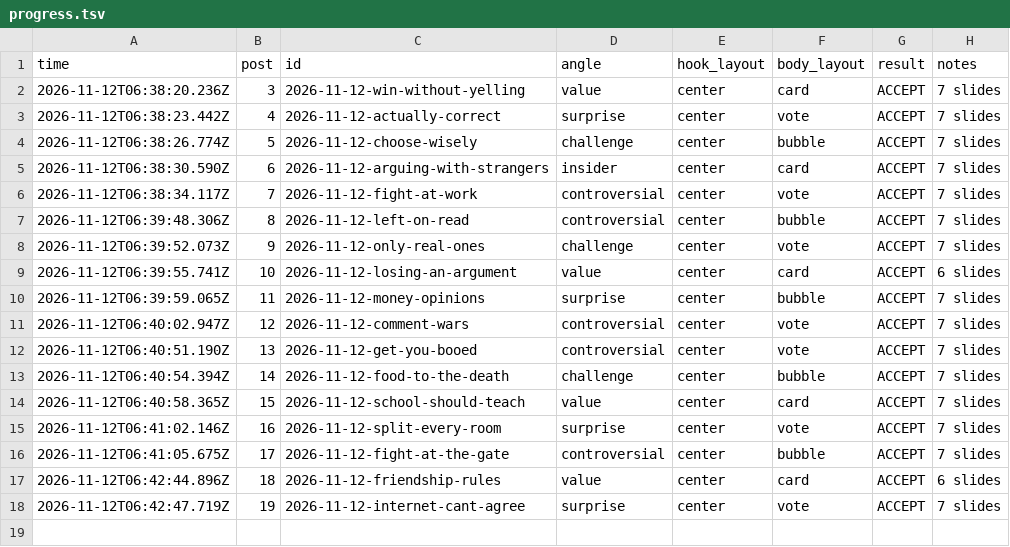
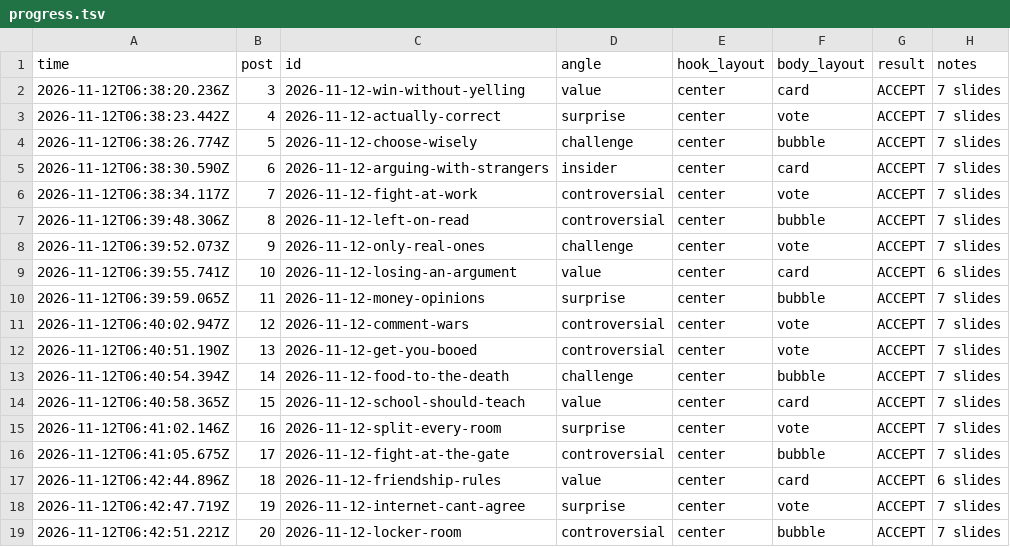
Before and after one commit to allena3103/Banter-Marketing, a TSV file: muse-posts/progress.tsv, drawn as a sheet; the diff names each change by its address in the sheet, - before the commit and + after, or states it on an @@ line.

Commit message:
Add post 20: 2026-11-12-locker-room

```diff
--- a/muse-posts/progress.tsv
+++ b/muse-posts/progress.tsv
+row 19: 2026-11-12T06:42:51.221Z | 20 | 2026-11-12-locker-room | controversial | center | bubble | ACCEPT | 7 slides
```
Also changed, not shown: 9 other files.
